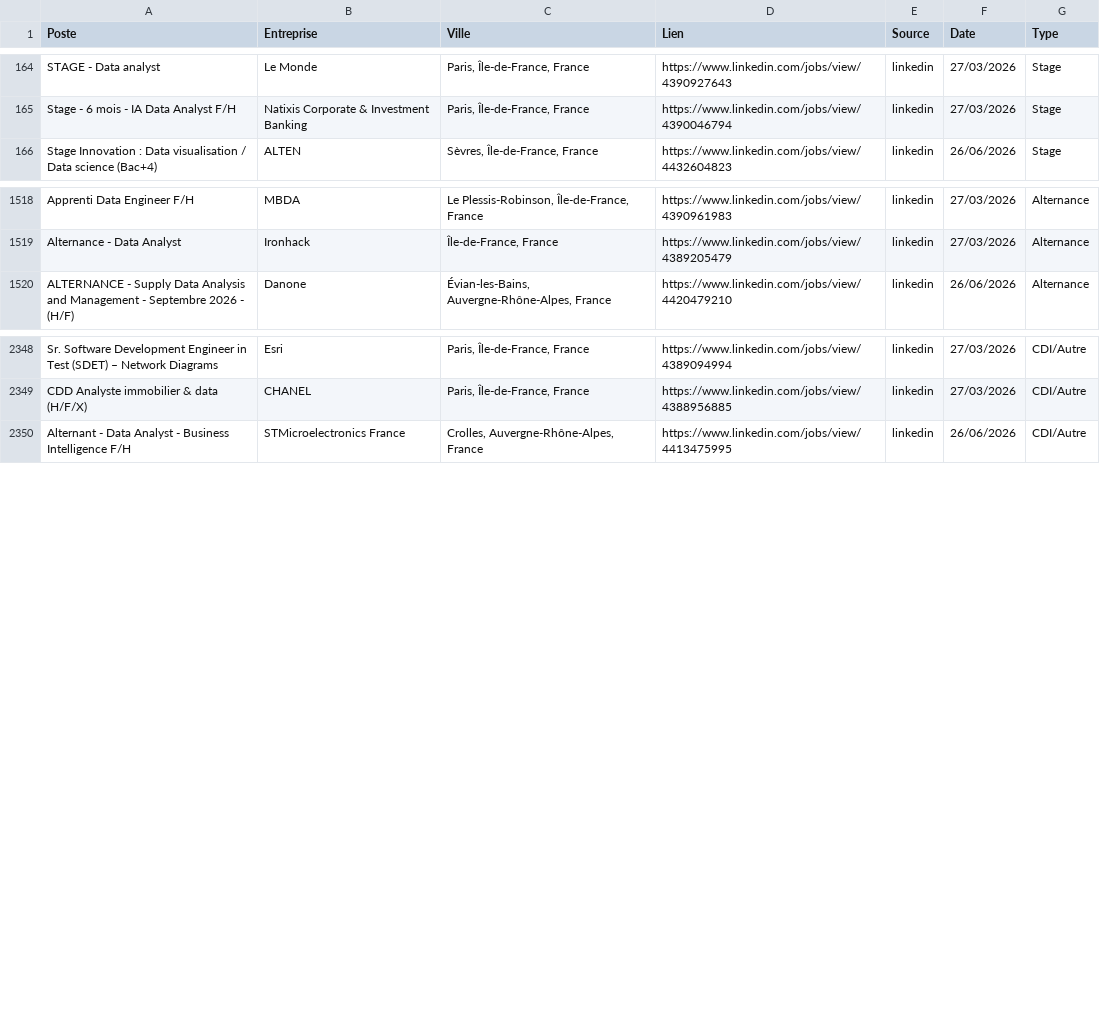
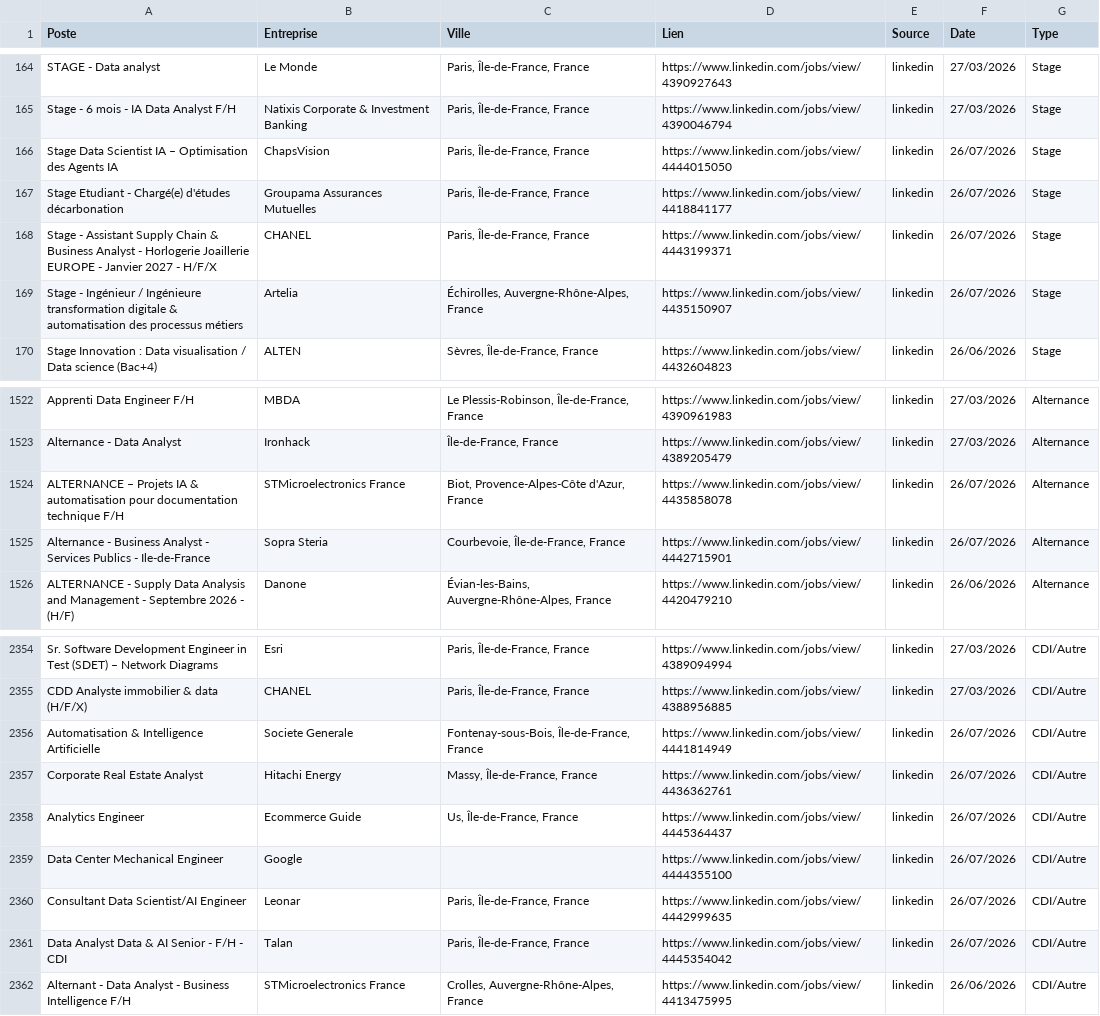
Before and after one commit to sebaarayacastro1/job-hub-france, a CSV file: data/jobs.csv, drawn as a sheet; only a part is shown, gaps mark what is left out.

Commit message:
Auto-update & Heartbeat: 26-07-2026 07:31

```diff
--- a/data/jobs.csv
+++ b/data/jobs.csv
@@ -165,2 +165,6 @@ STAGE - Data analyst,Le Monde,"Paris, Île-de-France, France",https://www.linked
 Stage - 6 mois - IA Data Analyst F/H,Natixis Corporate & Investment Banking,"Paris, Île-de-France, France",https://www.linkedin.com/jobs/view/4390046794,linkedin,27/03/2026,Stage
+Stage Data Scientist IA – Optimisation des Agents IA,ChapsVision,"Paris, Île-de-France, France",https://www.linkedin.com/jobs/view/4444015050,linkedin,26/07/2026,Stage
+Stage Etudiant - Chargé(e) d'études décarbonation,Groupama Assurances Mutuelles,"Paris, Île-de-France, France",https://www.linkedin.com/jobs/view/4418841177,linkedin,26/07/2026,Stage
+Stage - Assistant Supply Chain & Business Analyst - Horlogerie Joaillerie EUROPE - Janvier 2027 - H/F/X,CHANEL,"Paris, Île-de-France, France",https://www.linkedin.com/jobs/view/4443199371,linkedin,26/07/2026,Stage
+Stage - Ingénieur / Ingénieure transformation digitale & automatisation des processus métiers,Artelia,"Échirolles, Auvergne-Rhône-Alpes, France",https://www.linkedin.com/jobs/view/4435150907,linkedin,26/07/2026,Stage
 Stage Innovation : Data visualisation / Data science (Bac+4),ALTEN,"Sèvres, Île-de-France, France",https://www.linkedin.com/jobs/view/4432604823,linkedin,26/06/2026,Stage
@@ -1519,2 +1523,4 @@ Apprenti Data Engineer F/H,MBDA,"Le Plessis-Robinson, Île-de-France, France",ht
 Alternance - Data Analyst,Ironhack,"Île-de-France, France",https://www.linkedin.com/jobs/view/4389205479,linkedin,27/03/2026,Alternance
+ALTERNANCE – Projets IA & automatisation pour documentation technique F/H,STMicroelectronics France,"Biot, Provence-Alpes-Côte d'Azur, France",https://www.linkedin.com/jobs/view/4435858078,linkedin,26/07/2026,Alternance
+Alternance - Business Analyst - Services Publics - Ile-de-France,Sopra Steria,"Courbevoie, Île-de-France, France",https://www.linkedin.com/jobs/view/4442715901,linkedin,26/07/2026,Alternance
 ALTERNANCE - Supply Data Analysis and Management - Septembre 2026 - (H/F),Danone,"Évian-les-Bains, Auvergne-Rhône-Alpes, France",https://www.linkedin.com/jobs/view/4420479210,linkedin,26/06/2026,Alternance
@@ -2352,2 +2358,8 @@ Sr. Software Development Engineer in Test (SDET) – Network Diagrams,Esri,"Pari
 CDD Analyste immobilier & data (H/F/X),CHANEL,"Paris, Île-de-France, France",https://www.linkedin.com/jobs/view/4388956885,linkedin,27/03/2026,CDI/Autre
+Automatisation & Intelligence Artificielle,Societe Generale,"Fontenay-sous-Bois, Île-de-France, France",https://www.linkedin.com/jobs/view/4441814949,linkedin,26/07/2026,CDI/Autre
+Corporate Real Estate Analyst,Hitachi Energy,"Massy, Île-de-France, France",https://www.linkedin.com/jobs/view/4436362761,linkedin,26/07/2026,CDI/Autre
+Analytics Engineer,Ecommerce Guide,"Us, Île-de-France, France",https://www.linkedin.com/jobs/view/4445364437,linkedin,26/07/2026,CDI/Autre
+Data Center Mechanical Engineer,Google,,https://www.linkedin.com/jobs/view/4444355100,linkedin,26/07/2026,CDI/Autre
+Consultant Data Scientist/AI Engineer,Leonar,"Paris, Île-de-France, France",https://www.linkedin.com/jobs/view/4442999635,linkedin,26/07/2026,CDI/Autre
+Data Analyst Data & AI Senior - F/H - CDI,Talan,"Paris, Île-de-France, France",https://www.linkedin.com/jobs/view/4445354042,linkedin,26/07/2026,CDI/Autre
 Alternant - Data Analyst - Business Intelligence F/H,STMicroelectronics France,"Crolles, Auvergne-Rhône-Alpes, France",https://www.linkedin.com/jobs/view/4413475995,linkedin,26/06/2026,CDI/Autre
```
